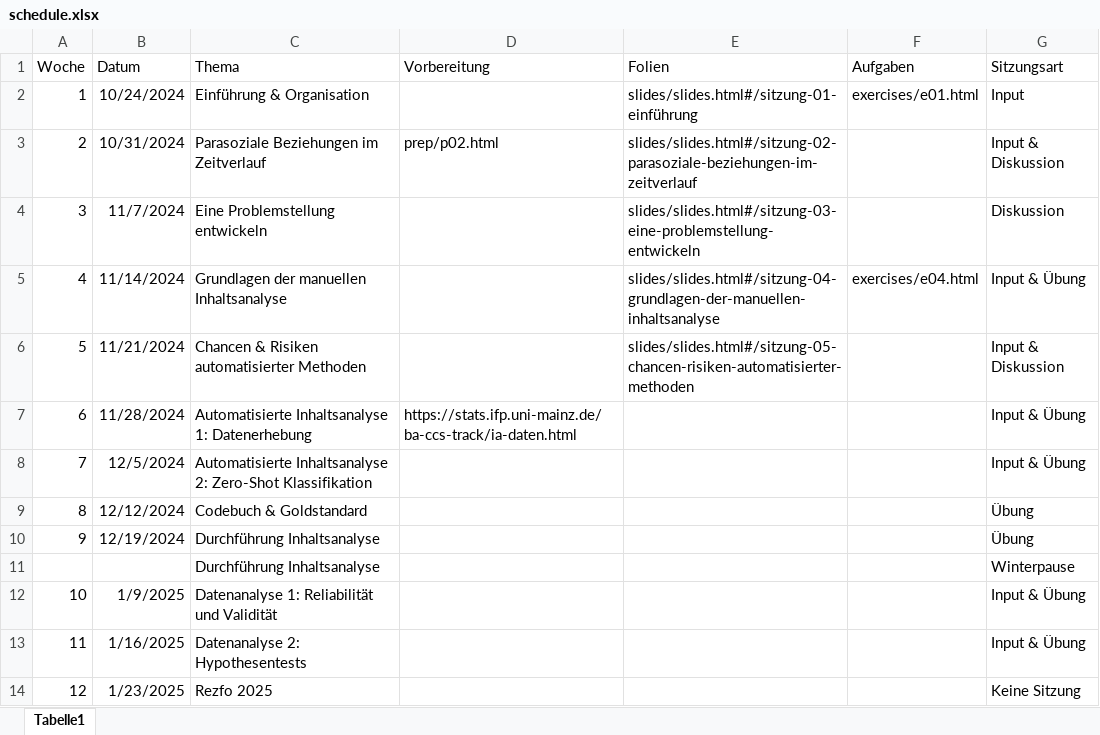
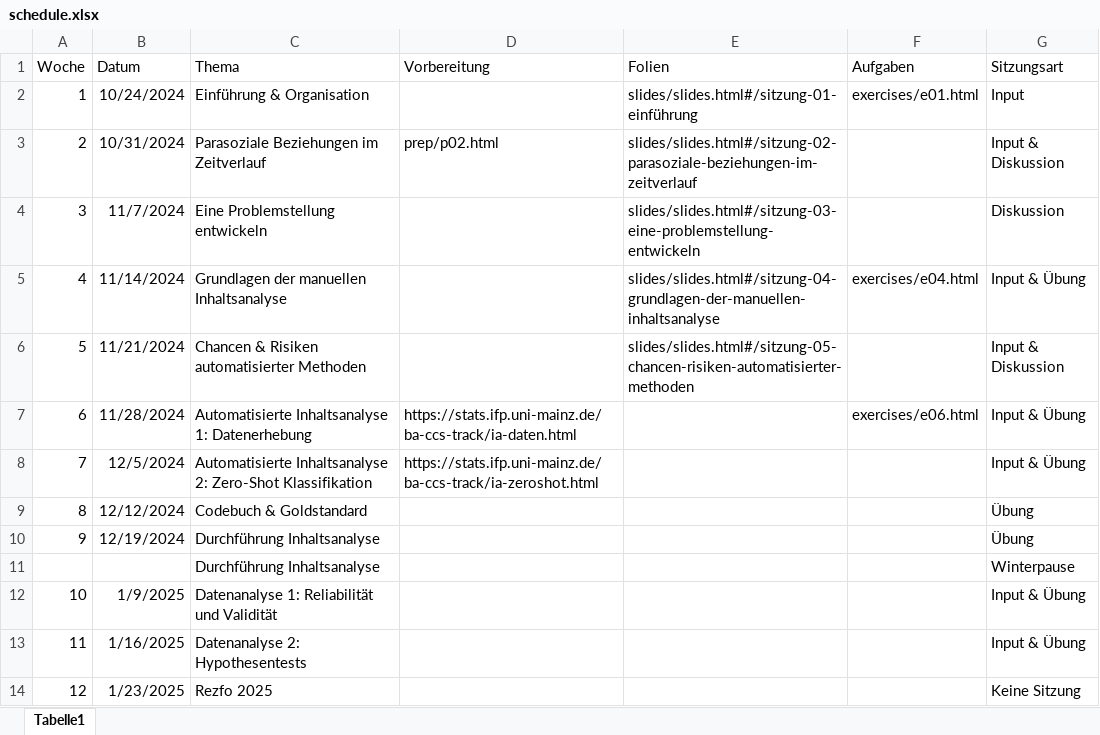
Before and after one commit to felixdidi/24-2-ia, an Excel workbook: schedule.xlsx, sheet Tabelle1, drawn as a sheet; only a part is shown; values as stored, in another font and other column widths than the file's, no borders; the diff names each change by its address in the sheet, - before the commit and + after, or states it on an @@ line.

Commit message:
add exercise for session 06

```diff
--- a/schedule.xlsx (sheet Tabelle1)
+++ b/schedule.xlsx (sheet Tabelle1)
-F7 (Aufgaben): (empty)
+F7 (Aufgaben): exercises/e06.html
-D8 (Vorbereitung): (empty)
+D8 (Vorbereitung): https://stats.ifp.uni-mainz.de/ba-ccs-track/ia-zeroshot.html
```
Also changed, not shown: 3 other files.
